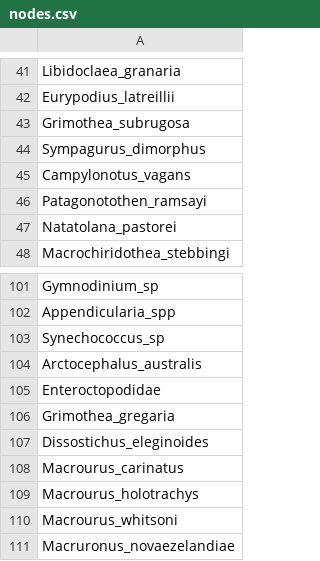
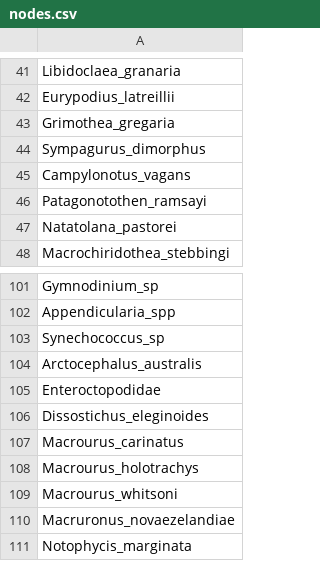
Before and after one commit to TomasMarina/TrophicInteractions_MPABancoBurdwood, a CSV file: Community/nodes.csv, drawn as a sheet; only a part is shown, gaps mark what is left out; the shorter side is filled out with more unchanged rows.

```diff
--- a/Community/nodes.csv
+++ b/Community/nodes.csv
@@ -42,3 +42,3 @@ Libidoclaea_granaria
 Eurypodius_latreillii
-Grimothea_subrugosa
+Grimothea_gregaria
 Sympagurus_dimorphus
@@ -105,3 +105,2 @@ Arctocephalus_australis
 Enteroctopodidae
-Grimothea_gregaria
 Dissostichus_eleginoides
```
Also changed, not shown: Community/trophic.links.csv, 13 other files.
